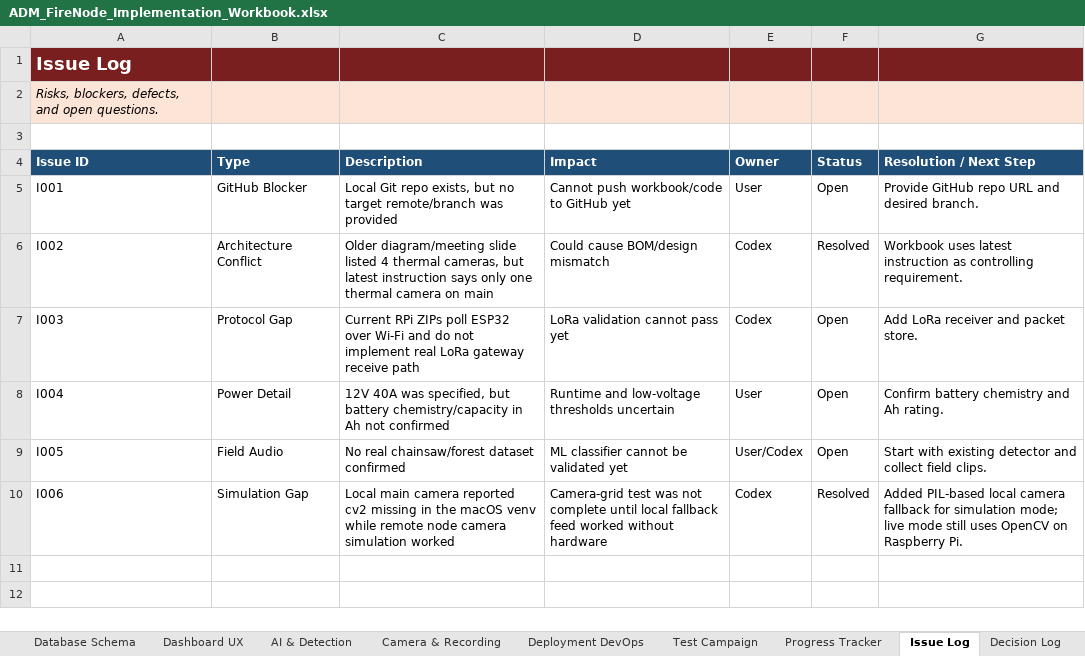
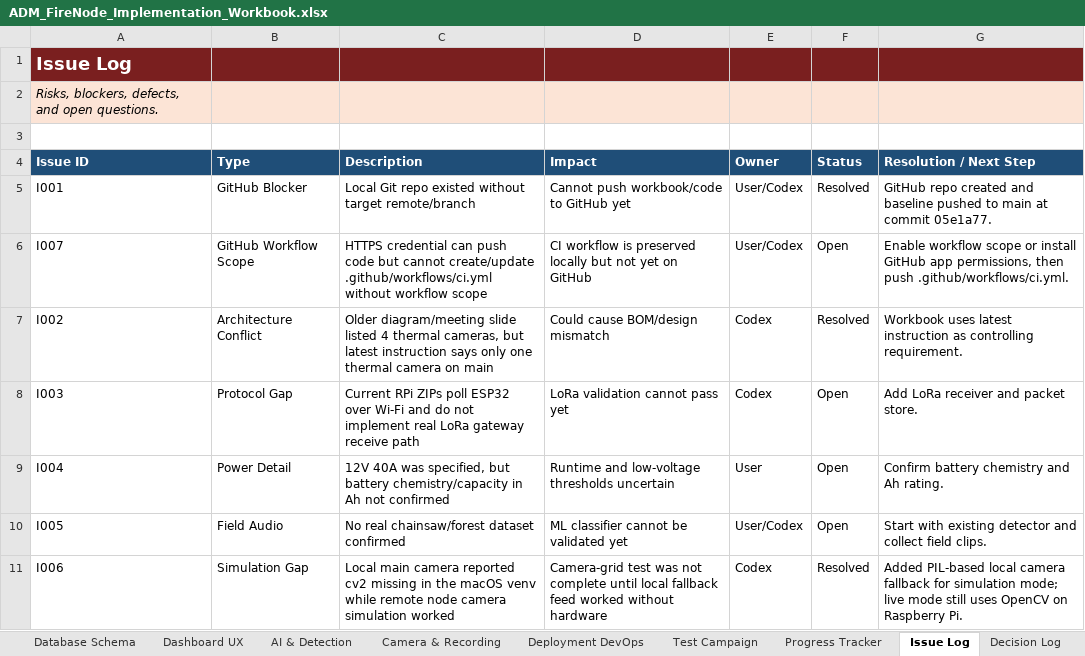
Before and after one commit to pagibetech/adm-firenode-forest-monitoring, an Excel workbook: docs/workbook/ADM_FireNode_Implementation_Workbook.xlsx, sheet Issue Log, drawn as a sheet; values as stored, in another font and other column widths than the file's, no borders; the diff names each change by its address in the sheet, - before the commit and + after, or states it on an @@ line.

```diff
--- a/docs/workbook/ADM_FireNode_Implementation_Workbook.xlsx (sheet Issue Log)
+++ b/docs/workbook/ADM_FireNode_Implementation_Workbook.xlsx (sheet Issue Log)
-C5 (Description): …Git repo exists, but no target remote/branch was provided
+C5 (Description): …Git repo existed without target remote/branch
-E5 (Owner): User
+E5 (Owner): User/Codex
-F5 (Status): Open
+F5 (Status): Resolved
-G5 (Resolution / Next Step): Provide GitHub repo URL and desired branch.
+G5 (Resolution / Next Step): GitHub repo created and baseline pushed to main at commit 05e1a77.
+row 6: I007 | GitHub Workflow Scope | HTTPS credential can push code but cannot create/update .github/workflows/ci.yml without workflow scope | CI workflow is preserved locally but not yet on GitHub | User/Codex | Open | Enable workflow scope or install GitHub app permissions, then push .github/workflows/ci.yml.
```
Also changed, not shown: sheet Change Log, sheet Progress Tracker, sheet Codex GitHub Workflow, sheet Dashboard, sheet Risk Register, sheet Phase Plan, 2 more sheets.
